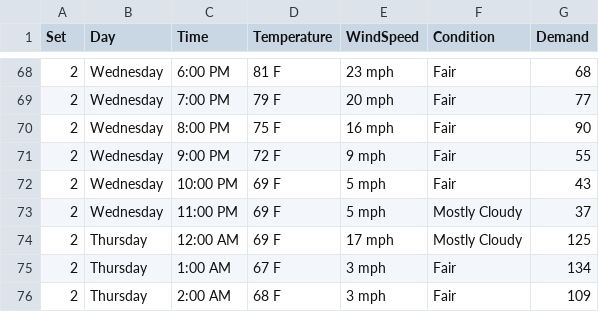
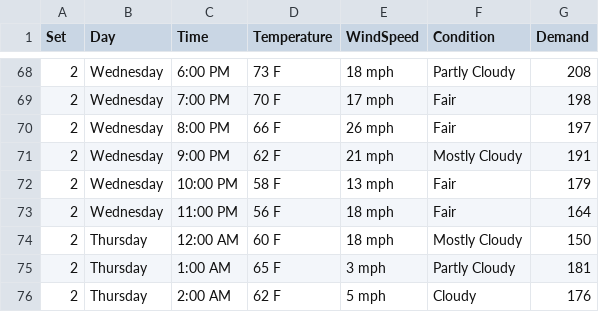
Before and after one commit to scimusmn/gts-energy-distribution, a CSV file: src/data/environmental-data.csv, drawn as a sheet; only a part is shown, gaps mark what is left out; the diff covers the shown part only.

```diff
--- a/src/data/environmental-data.csv
+++ b/src/data/environmental-data.csv
@@ -68,9 +68,9 @@ Set,Day,Time,Temperature,WindSpeed,Condition,Demand
-2,Wednesday,6:00 PM,81 F,23 mph,Fair,68
-2,Wednesday,7:00 PM,79 F,20 mph,Fair,77
-2,Wednesday,8:00 PM,75 F,16 mph,Fair,90
-2,Wednesday,9:00 PM,72 F,9 mph,Fair,55
-2,Wednesday,10:00 PM,69 F,5 mph,Fair,43
-2,Wednesday,11:00 PM,69 F,5 mph,Mostly Cloudy,37
-2,Thursday,12:00 AM,69 F,17 mph,Mostly Cloudy,125
-2,Thursday,1:00 AM,67 F,3 mph,Fair,134
-2,Thursday,2:00 AM,68 F,3 mph,Fair,109
+2,Wednesday,6:00 PM,73 F,18 mph,Partly Cloudy,208
+2,Wednesday,7:00 PM,70 F,17 mph,Fair,198
+2,Wednesday,8:00 PM,66 F,26 mph,Fair,197
+2,Wednesday,9:00 PM,62 F,21 mph,Mostly Cloudy,191
+2,Wednesday,10:00 PM,58 F,13 mph,Fair,179
+2,Wednesday,11:00 PM,56 F,18 mph,Fair,164
+2,Thursday,12:00 AM,60 F,18 mph,Mostly Cloudy,150
+2,Thursday,1:00 AM,65 F,3 mph,Partly Cloudy,181
+2,Thursday,2:00 AM,62 F,5 mph,Cloudy,176
```
Also changed, not shown: 137 edited cells elsewhere in this file, 1 other file.
